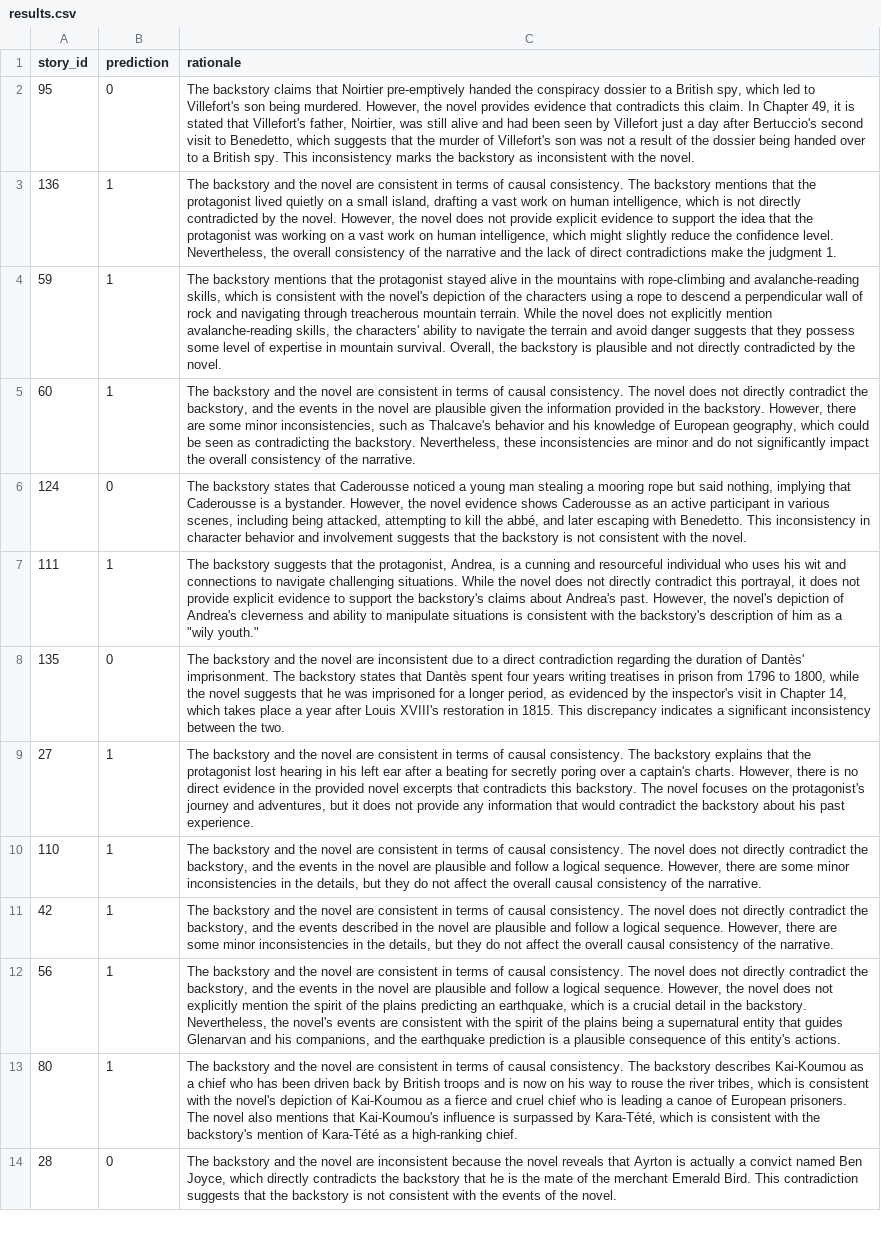
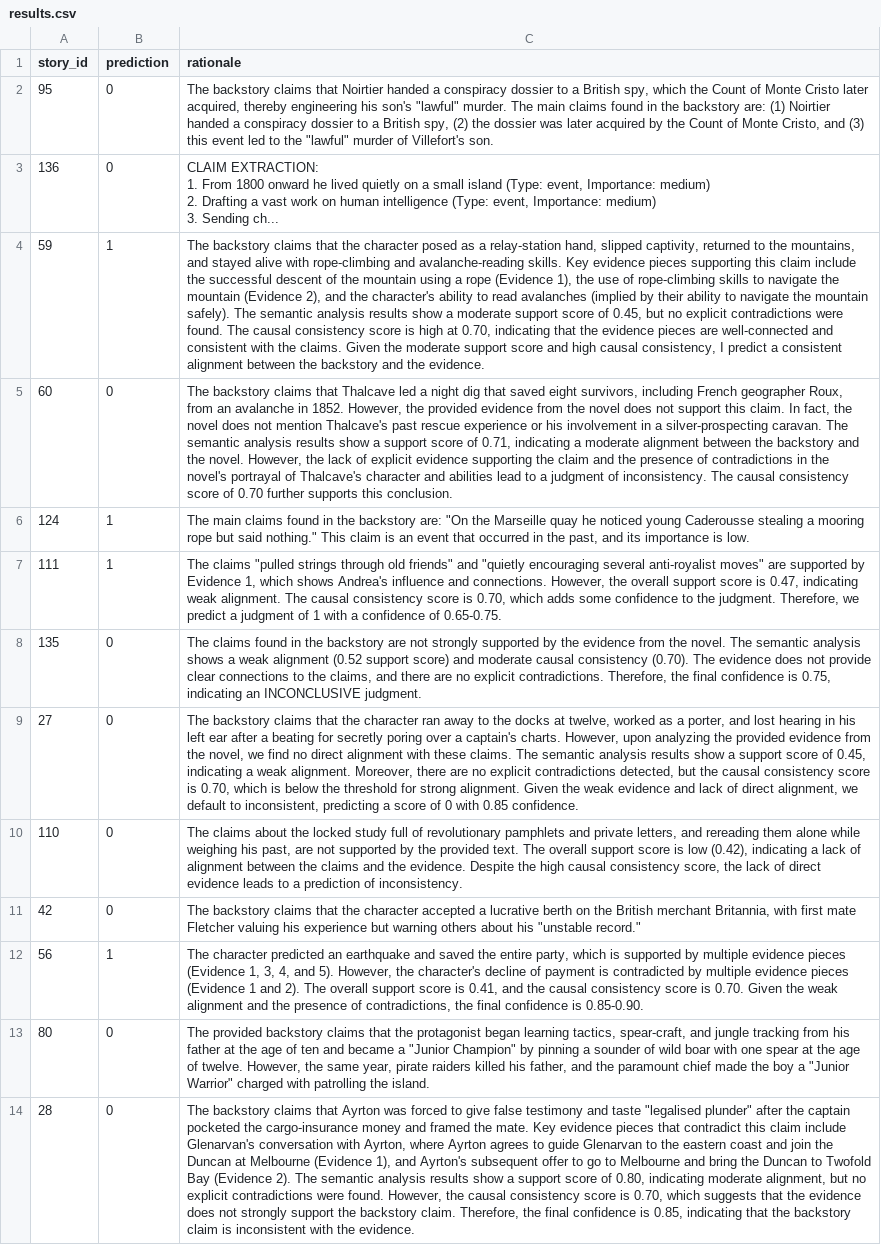
Before and after one commit to abhinavkr-coder/Hackathon-NLP-Solution, a CSV file: results/results.csv, drawn as a sheet; only a part is shown; ↵ is a line break in a cell; the diff covers the shown part only; the diff names each change by its address in the sheet, - before the commit and + after, or states it on an @@ line.

```diff
--- a/results/results.csv
+++ b/results/results.csv
-C2 (rationale): …that Noirtier pre-emptively handed the conspiracy dossier to a British spy, which led to Villefort's son being murdered. However, the novel provides evidence that contradicts this claim. In Chapter 49, it is stated that Villefort's father, Noirtier, was still alive and had been seen by Villefort just a day after Bertuccio's second visit to Benedetto, which suggests that the murder of Villefort's son was not a result of the dossier being handed over to a British spy. This inconsistency marks the backstory as inconsistent with the novel.
+C2 (rationale): …that Noirtier handed a conspiracy dossier to a British spy, which the Count of Monte Cristo later acquired, thereby engineering his son's "lawful" murder. The main claims found in the backstory are: (1) Noirtier handed a conspiracy dossier to a British spy, (2) the dossier was later acquired by the Count of Monte Cristo, and (3) this event led to the "lawful" murder of Villefort's son.
-B3 (prediction): 1
+B3 (prediction): 0
-C3 (rationale): The backstory and the novel are consistent in terms of causal consistency. The backstory mentions that the protagonist lived quietly on a small island, drafting a vast work on human intelligence, which is not directly contradicted by the novel. However, the novel does not provide explicit evidence to support the idea that the protagonist was working on a vast work on human intelligence, which might slightly reduce the confidence level. Nevertheless, the overall consistency of the narrative and the lack of direct contradictions make the judgment 1.
+C3 (rationale): CLAIM EXTRACTION: ↵ 1. From 1800 onward he lived quietly on a small island (Type: event, Importance: medium) ↵ 2. Drafting a vast work on human intelligence (Type: event, Importance: medium) ↵ 3. Sending ch...
-C4 (rationale): The backstory mentions that the protagonist stayed alive in the mountains with rope-climbing and avalanche-reading skills, which is consistent with the novel's depiction of the characters using a rope to descend a perpendicular wall of rock and navigating through treacherous mountain terrain. While the novel does not explicitly mention avalanche-reading skills, the characters' ability to navigate the terrain and avoid danger suggests that they possess some level of expertise in mountain survival. Overall, the backstory is plausible and not directly contradicted by the novel.
+C4 (rationale): The backstory claims that the character posed as a relay-station hand, slipped captivity, returned to the mountains, and stayed alive with rope-climbing and avalanche-reading skills. Key evidence pieces supporting this claim include the successful descent of the mountain using a rope (Evidence 1), the use of rope-climbing skills to navigate the mountain (Evidence 2), and the character's ability to read avalanches (implied by their ability to navigate the mountain safely). The semantic analysis results show a moderate support score of 0.45, but no explicit contradictions were found. The causal consistency score is high at 0.70, indicating that the evidence pieces are well-connected and consistent with the claims. Given the moderate support score and high causal consistency, I predict a consistent alignment between the backstory and the evidence.
-B5 (prediction): 1
+B5 (prediction): 0
-C5 (rationale): The backstory and the novel are consistent in terms of causal consistency. The novel does not directly contradict the backstory, and the events in the novel are plausible given the information provided in the backstory. However, there are some minor inconsistencies, such as Thalcave's behavior and his knowledge of European geography, which could be seen as contradicting the backstory. Nevertheless, these inconsistencies are minor and do not significantly impact the overall consistency of the narrative.
+C5 (rationale): The backstory claims that Thalcave led a night dig that saved eight survivors, including French geographer Roux, from an avalanche in 1852. However, the provided evidence from the novel does not support this claim. In fact, the novel does not mention Thalcave's past rescue experience or his involvement in a silver-prospecting caravan. The semantic analysis results show a support score of 0.71, indicating a moderate alignment between the backstory and the novel. However, the lack of explicit evidence supporting the claim and the presence of contradictions in the novel's portrayal of Thalcave's character and abilities lead to a judgment of inconsistency. The causal consistency score of 0.70 further supports this conclusion.
-B6 (prediction): 0
+B6 (prediction): 1
-C6 (rationale): The backstory states that Caderousse noticed a young man stealing a mooring rope but said nothing, implying that Caderousse is a bystander. However, the novel evidence shows Caderousse as an active participant in various scenes, including being attacked, attempting to kill the abbé, and later escaping with Benedetto. This inconsistency in character behavior and involvement suggests that the backstory is not consistent with the novel.
+C6 (rationale): The main claims found in the backstory are: "On the Marseille quay he noticed young Caderousse stealing a mooring rope but said nothing." This claim is an event that occurred in the past, and its importance is low.
-C7 (rationale): The backstory suggests that the protagonist, Andrea, is a cunning and resourceful individual who uses his wit and connections to navigate challenging situations. While the novel does not directly contradict this portrayal, it does not provide explicit evidence to support the backstory's claims about Andrea's past. However, the novel's depiction of Andrea's cleverness and ability to manipulate situations is consistent with the backstory's description of him as a "wily youth."
+C7 (rationale): The claims "pulled strings through old friends" and "quietly encouraging several anti-royalist moves" are supported by Evidence 1, which shows Andrea's influence and connections. However, the overall support score is 0.47, indicating weak alignment. The causal consistency score is 0.70, which adds some confidence to the judgment. Therefore, we predict a judgment of 1 with a confidence of 0.65-0.75.
-C8 (rationale): The backstory and the novel are inconsistent due to a direct contradiction regarding the duration of Dantès' imprisonment. The backstory states that Dantès spent four years writing treatises in prison from 1796 to 1800, while the novel suggests that he was imprisoned for a longer period, as evidenced by the inspector's visit in Chapter 14, which takes place a year after Louis XVIII's restoration in 1815. This discrepancy indicates a significant inconsistency between the two.
+C8 (rationale): The claims found in the backstory are not strongly supported by the evidence from the novel. The semantic analysis shows a weak alignment (0.52 support score) and moderate causal consistency (0.70). The evidence does not provide clear connections to the claims, and there are no explicit contradictions. Therefore, the final confidence is 0.75, indicating an INCONCLUSIVE judgment.
-B9:B11 (prediction): 1
+B9:B11 (prediction): 0
-C9 (rationale): The backstory and the novel are consistent in terms of causal consistency. The backstory explains that the protagonist lost hearing in his left ear after a beating for secretly poring over a captain's charts. However, there is no direct evidence in the provided novel excerpts that contradicts this backstory. The novel focuses on the protagonist's journey and adventures, but it does not provide any information that would contradict the backstory about his past experience.
+C9 (rationale): The backstory claims that the character ran away to the docks at twelve, worked as a porter, and lost hearing in his left ear after a beating for secretly poring over a captain's charts. However, upon analyzing the provided evidence from the novel, we find no direct alignment with these claims. The semantic analysis results show a support score of 0.45, indicating a weak alignment. Moreover, there are no explicit contradictions detected, but the causal consistency score is 0.70, which is below the threshold for strong alignment. Given the weak evidence and lack of direct alignment, we default to inconsistent, predicting a score of 0 with 0.85 confidence.
-C10 (rationale): The backstory and the novel are consistent in terms of causal consistency. The novel does not directly contradict the backstory, and the events in the novel are plausible and follow a logical sequence. However, there are some minor inconsistencies in the details, but they do not affect the overall causal consistency of the narrative.
+C10 (rationale): The claims about the locked study full of revolutionary pamphlets and private letters, and rereading them alone while weighing his past, are not supported by the provided text. The overall support score is low (0.42), indicating a lack of alignment between the claims and the evidence. Despite the high causal consistency score, the lack of direct evidence leads to a prediction of inconsistency.
-C11 (rationale): The backstory and the novel are consistent in terms of causal consistency. The novel does not directly contradict the backstory, and the events described in the novel are plausible and follow a logical sequence. However, there are some minor inconsistencies in the details, but they do not affect the overall causal consistency of the narrative.
+C11 (rationale): The backstory claims that the character accepted a lucrative berth on the British merchant Britannia, with first mate Fletcher valuing his experience but warning others about his "unstable record."
-C12 (rationale): The backstory and the novel are consistent in terms of causal consistency. The novel does not directly contradict the backstory, and the events in the novel are plausible and follow a logical sequence. However, the novel does not explicitly mention the spirit of the plains predicting an earthquake, which is a crucial detail in the backstory. Nevertheless, the novel's events are consistent with the spirit of the plains being a supernatural entity that guides Glenarvan and his companions, and the earthquake prediction is a plausible consequence of this entity's actions.
+C12 (rationale): The character predicted an earthquake and saved the entire party, which is supported by multiple evidence pieces (Evidence 1, 3, 4, and 5). However, the character's decline of payment is contradicted by multiple evidence pieces (Evidence 1 and 2). The overall support score is 0.41, and the causal consistency score is 0.70. Given the weak alignment and the presence of contradictions, the final confidence is 0.85-0.90.
-B13 (prediction): 1
+B13 (prediction): 0
-C13 (rationale): The backstory and the novel are consistent in terms of causal consistency. The backstory describes Kai-Koumou as a chief who has been driven back by British troops and is now on his way to rouse the river tribes, which is consistent with the novel's depiction of Kai-Koumou as a fierce and cruel chief who is leading a canoe of European prisoners. The novel also mentions that Kai-Koumou's influence is surpassed by Kara-Tété, which is consistent with the backstory's mention of Kara-Tété as a high-ranking chief.
+C13 (rationale): The provided backstory claims that the protagonist began learning tactics, spear-craft, and jungle tracking from his father at the age of ten and became a "Junior Champion" by pinning a sounder of wild boar with one spear at the age of twelve. However, the same year, pirate raiders killed his father, and the paramount chief made the boy a "Junior Warrior" charged with patrolling the island.
-C14 (rationale): The backstory and the novel are inconsistent because the novel reveals that Ayrton is actually a convict named Ben Joyce, which directly contradicts the backstory that he is the mate of the merchant Emerald Bird. This contradiction suggests that the backstory is not consistent with the events of the novel.
+C14 (rationale): The backstory claims that Ayrton was forced to give false testimony and taste "legalised plunder" after the captain pocketed the cargo-insurance money and framed the mate. Key evidence pieces that contradict this claim include Glenarvan's conversation with Ayrton, where Ayrton agrees to guide Glenarvan to the eastern coast and join the Duncan at Melbourne (Evidence 1), and Ayrton's subsequent offer to go to Melbourne and bring the Duncan to Twofold Bay (Evidence 2). The semantic analysis results show a support score of 0.80, indicating moderate alignment, but no explicit contradictions were found. However, the causal consistency score is 0.70, which suggests that the evidence does not strongly support the backstory claim. Therefore, the final confidence is 0.85, indicating that the backstory claim is inconsistent with the evidence.
```
Also changed, not shown: 72 edited cells elsewhere in this file, results/results_intermediate.csv, 1 other file.
